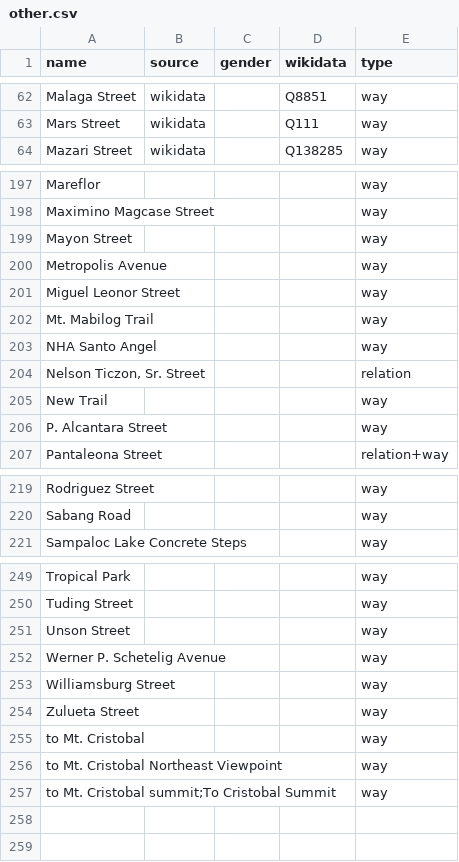
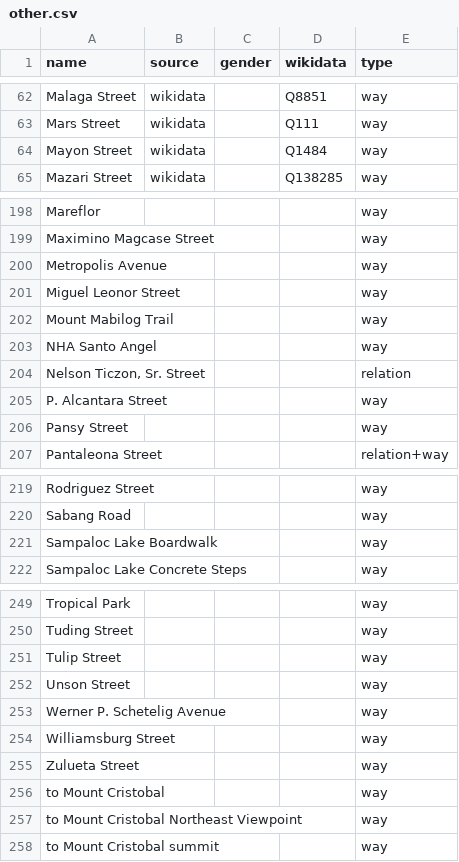
Before and after one commit to EqualStreetNames/equalstreetnames-sanpablo, a CSV file: data/other.csv, drawn as a sheet; only a part is shown, gaps mark what is left out; removed rows and columns are numbered as before the commit, all else as after; the diff covers the shown part only; the diff names each change by its address in the sheet, - before the commit and + after, or states it on an @@ line.

```diff
--- a/data/other.csv
+++ b/data/other.csv
+row 64: Mayon Street | wikidata |  | Q1484 | way
-row 199: Mayon Street |  |  |  | way
-A202 (name): Mt. Mabilog Trail
+A202 (name): Mount Mabilog Trail
-row 205: New Trail |  |  |  | way
+row 206: Pansy Street |  |  |  | way
+row 221: Sampaloc Lake Boardwalk |  |  |  | way
+row 251: Tulip Street |  |  |  | way
-A256 (name): to Mt. Cristobal
+A256 (name): to Mount Cristobal
-A257 (name): to Mt. Cristobal Northeast Viewpoint
+A257 (name): to Mount Cristobal Northeast Viewpoint
-A258 (name): to Mt. Cristobal summit;To Cristobal Summit
+A258 (name): to Mount Cristobal summit
```
Also changed, not shown: 1 removed row and 4 edited cells elsewhere in this file, data/gender.csv, 2 other files.
